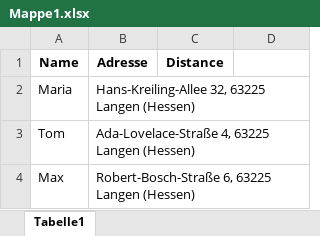
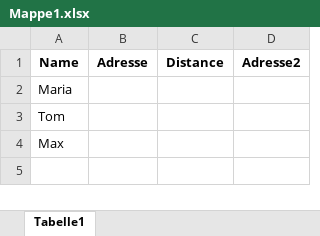
Before and after one commit to Kaanhehe/excel-distance-calc, an Excel workbook: Mappe1.xlsx, sheet Tabelle1, drawn as a sheet; values as stored, in another font and other column widths than the file's, no borders; the diff names each change by its address in the sheet, - before the commit and + after, or states it on an @@ line.

```diff
--- a/Mappe1.xlsx (sheet Tabelle1)
+++ b/Mappe1.xlsx (sheet Tabelle1)
-D1: (empty)
+D1: Adresse2
-B2 (Adresse): Hans-Kreiling-Allee 32, 63225 Langen (Hessen)
+B2 (Adresse): (empty)
-B3 (Adresse): Ada-Lovelace-Straße 4, 63225 Langen (Hessen)
+B3 (Adresse): (empty)
-B4 (Adresse): Robert-Bosch-Straße 6, 63225 Langen (Hessen)
+B4 (Adresse): (empty)
```
Also changed, not shown: 11 other files.
